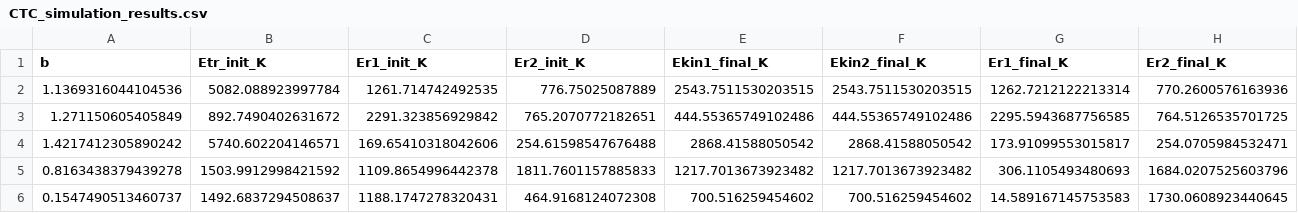
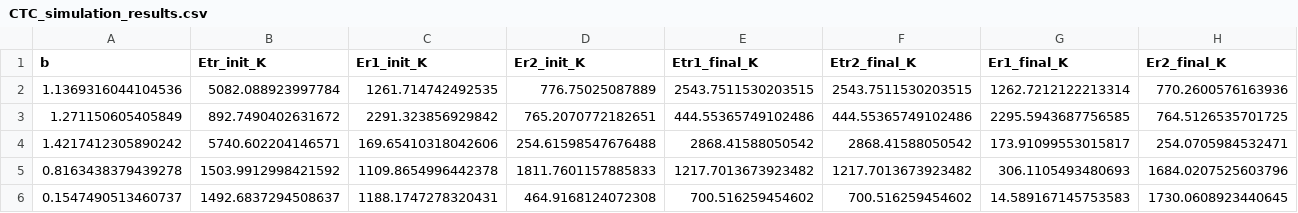
Before and after one commit to TijnZeelenberg/MEP_TijnZeelenberg, a CSV file: CTC_simulation_results.csv, drawn as a sheet; only a part is shown.

Commit message:
Refactor data analysis to notebook

```diff
--- a/CTC_simulation_results.csv
+++ b/CTC_simulation_results.csv
@@ -1,2 +1,2 @@
-b,Etr_init_K,Er1_init_K,Er2_init_K,Ekin1_final_K,Ekin2_final_K,Er1_final_K,Er2_final_K
+b,Etr_init_K,Er1_init_K,Er2_init_K,Etr1_final_K,Etr2_final_K,Er1_final_K,Er2_final_K
 1.1369316044104536,5082.088923997784,1261.714742492535,776.75025087889,2543.7511530203515,2543.7511530203515,1262.7212122213314,770.2600576163936
```
Also changed, not shown: 3 other files.
